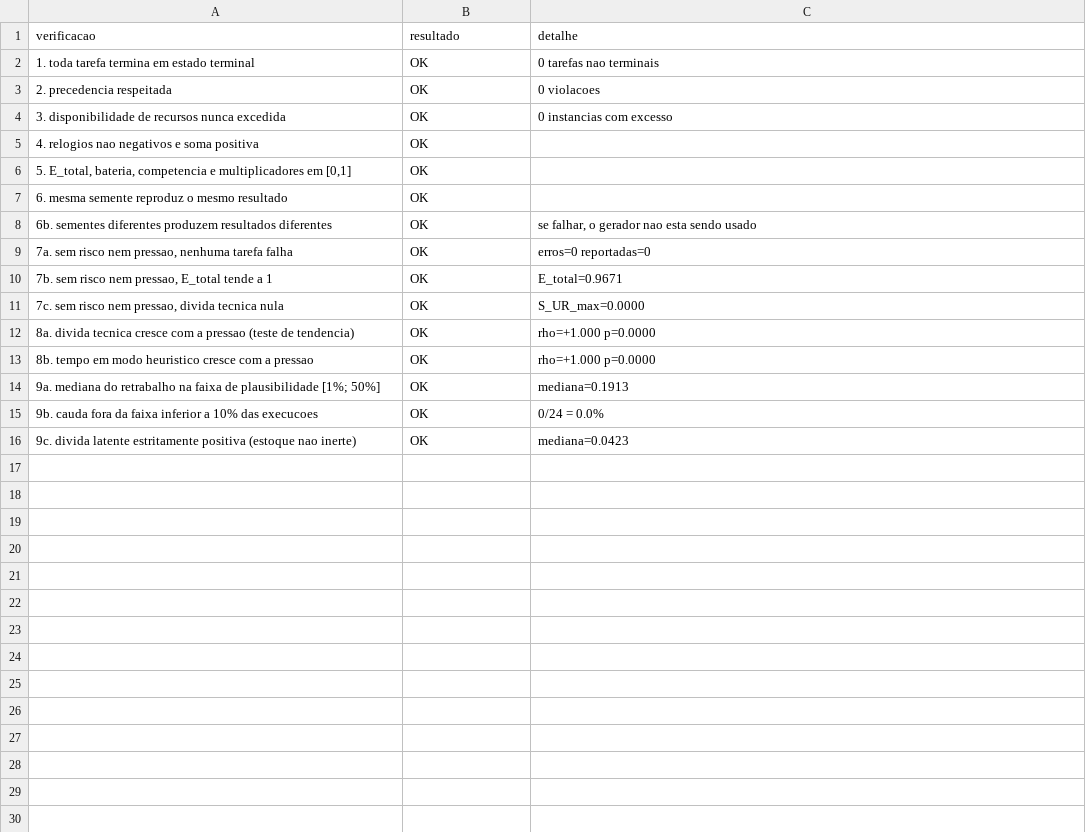
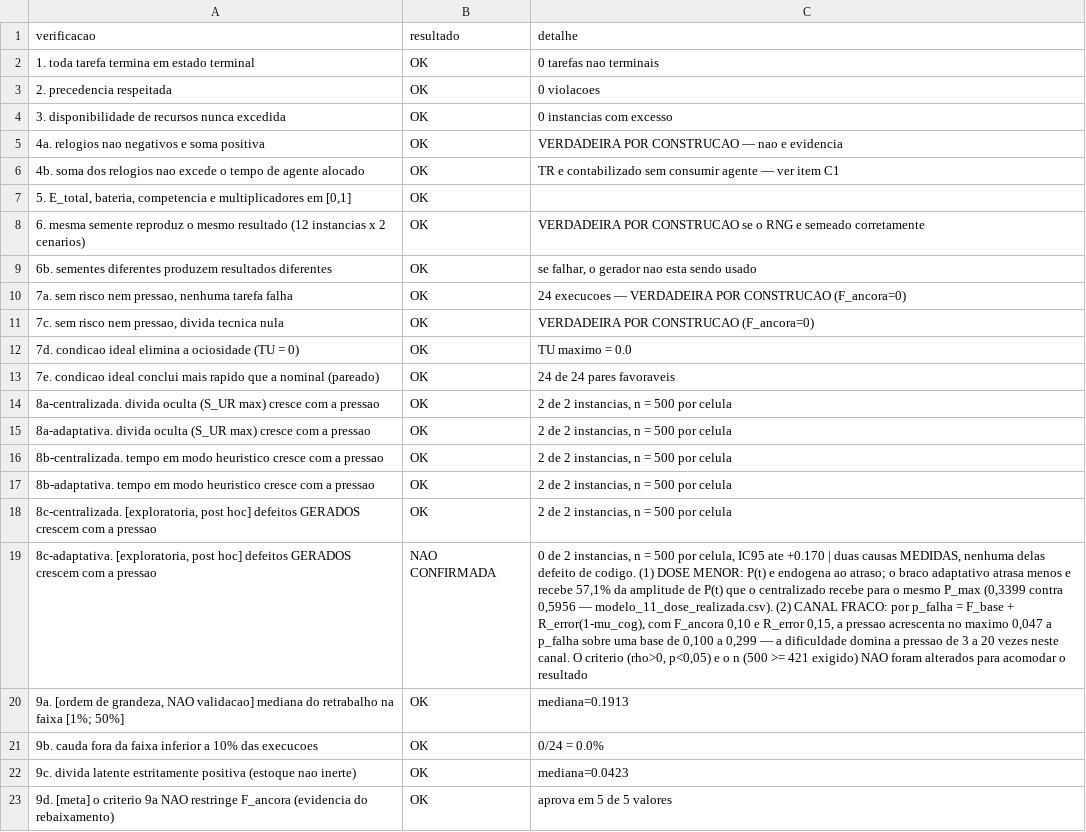
Before and after one commit to isadoramcl/TCC2, a CSV file: outputs/tables/modelo_02_verificacoes.csv, drawn as a sheet; removed rows and columns are numbered as before the commit, all else as after; the diff names each change by its address in the sheet, - before the commit and + after, or states it on an @@ line.

```diff
--- a/outputs/tables/modelo_02_verificacoes.csv
+++ b/outputs/tables/modelo_02_verificacoes.csv
-A5 (verificacao): 4. relogios nao negativos e soma positiva
+A5 (verificacao): 4a. relogios nao negativos e soma positiva
-C5 (detalhe): (empty)
+C5 (detalhe): VERDADEIRA POR CONSTRUCAO — nao e evidencia
+row 6: 4b. soma dos relogios nao excede o tempo de agente alocado | OK | TR e contabilizado sem consumir agente — ver item C1
-row 7: 6. mesma semente reproduz o mesmo resultado | OK
+row 8: 6. mesma semente reproduz o mesmo resultado (12 instancias x 2 cenarios) | OK | VERDADEIRA POR CONSTRUCAO se o RNG e semeado corretamente
-C10 (detalhe): erros=0 reportadas=0
+C10 (detalhe): 24 execucoes — VERDADEIRA POR CONSTRUCAO (F_ancora=0)
-row 10: 7b. sem risco nem pressao, E_total tende a 1 | OK | E_total=0.9671
-C11 (detalhe): S_UR_max=0.0000
+C11 (detalhe): VERDADEIRA POR CONSTRUCAO (F_ancora=0)
-row 12: 8a. divida tecnica cresce com a pressao (teste de tendencia) | OK | rho=+1.000 p=0.0000
+row 12: 7d. condicao ideal elimina a ociosidade (TU = 0) | OK | TU maximo = 0.0
+row 13: 7e. condicao ideal conclui mais rapido que a nominal (pareado) | OK | 24 de 24 pares favoraveis
+row 14: 8a-centralizada. divida oculta (S_UR max) cresce com a pressao | OK | 2 de 2 instancias, n = 500 por celula
+row 15: 8a-adaptativa. divida oculta (S_UR max) cresce com a pressao | OK | 2 de 2 instancias, n = 500 por celula
+row 16: 8b-centralizada. tempo em modo heuristico cresce com a pressao | OK | 2 de 2 instancias, n = 500 por celula
-A17 (verificacao): 8b. tempo em…
+A17 (verificacao): 8b-adaptativa. tempo em…
-C17 (detalhe): rho=+1.000 p=0.0000
+C17 (detalhe): 2 de 2 instancias, n = 500 por celula
+row 18: 8c-centralizada. [exploratoria, post hoc] defeitos GERADOS crescem com a pressao | OK | 2 de 2 instancias, n = 500 por celula
+row 19: 8c-adaptativa. [exploratoria, post hoc] defeitos GERADOS crescem com a pressao | NAO CONFIRMADA | 0 de 2 instancias, n = 500 por celula, IC95 ate +0.170 | duas causas MEDIDAS, nenhuma delas defeito de codigo. (1) DOSE MENOR: P(t) e endogena ao atraso; o braco adaptativo atrasa menos e recebe 57,1% da amplitude de P(t) que o centralizado recebe para o mesmo P_max (0,3399 contra 0,5956 — modelo_11_dose_realizada.csv). (2) CANAL FRACO: por p_falha = F_base + R_error(1-mu_cog), com F_ancora 0,10 e R_error 0,15, a pressao acrescenta no maximo 0,047 a p_falha sobre uma base de 0,100 a 0,299 — a dificuldade domina a pressao de 3 a 20 vezes neste canal. O criterio (rho>0, p<0,05) e o n (500 >= 421 exigido) NAO foram alterados para acomodar o resultado
-A20 (verificacao): 9a. mediana do retrabalho na faixa de plausibilidade [1%; 50%]
+A20 (verificacao): 9a. [ordem de grandeza, NAO validacao] mediana do retrabalho na faixa [1%; 50%]
+row 23: 9d. [meta] o criterio 9a NAO restringe F_ancora (evidencia do rebaixamento) | OK | aprova em 5 de 5 valores
```
Also changed, not shown: outputs/tables/04_sobrevivencia_ao_controle_de_tamanho.csv, 37 other files.
